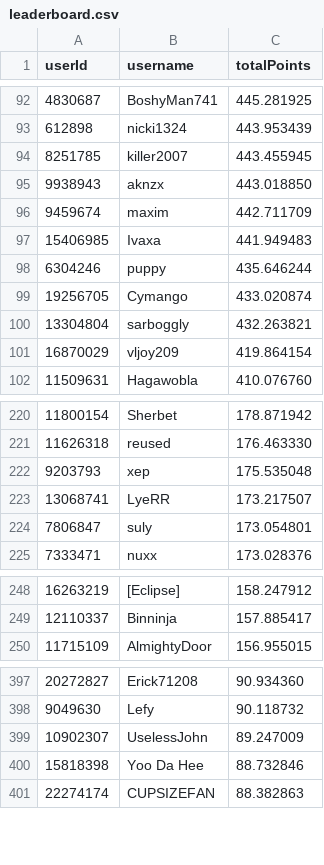
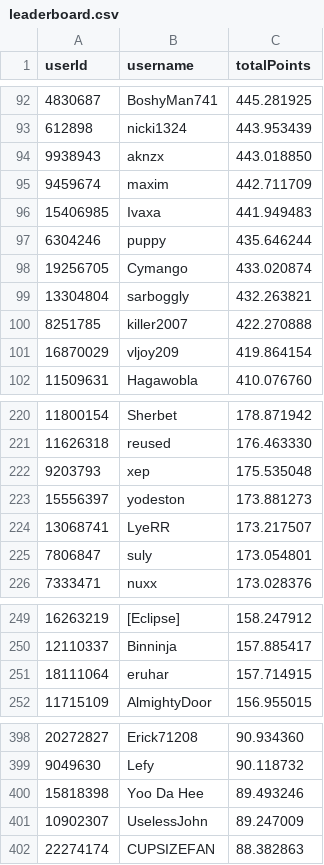
Before and after one commit to Naethanial/osudemonlist, a CSV file: web/data/leaderboard.csv, drawn as a sheet; only a part is shown, gaps mark what is left out; removed rows and columns are numbered as before the commit, all else as after; the diff covers the shown part only; the diff names each change by its address in the sheet, - before the commit and + after, or states it on an @@ line.

```diff
--- a/web/data/leaderboard.csv
+++ b/web/data/leaderboard.csv
-row 94: 8251785 | killer2007 | 443.455945
+row 100: 8251785 | killer2007 | 422.270888
+row 223: 15556397 | yodeston | 173.881273
+row 251: 18111064 | eruhar | 157.714915
+row 400: 15818398 | Yoo Da Hee | 89.493246
-row 400: 15818398 | Yoo Da Hee | 88.732846
```
Also changed, not shown: 6 added rows and 9 removed rows elsewhere in this file, 2 other files.
